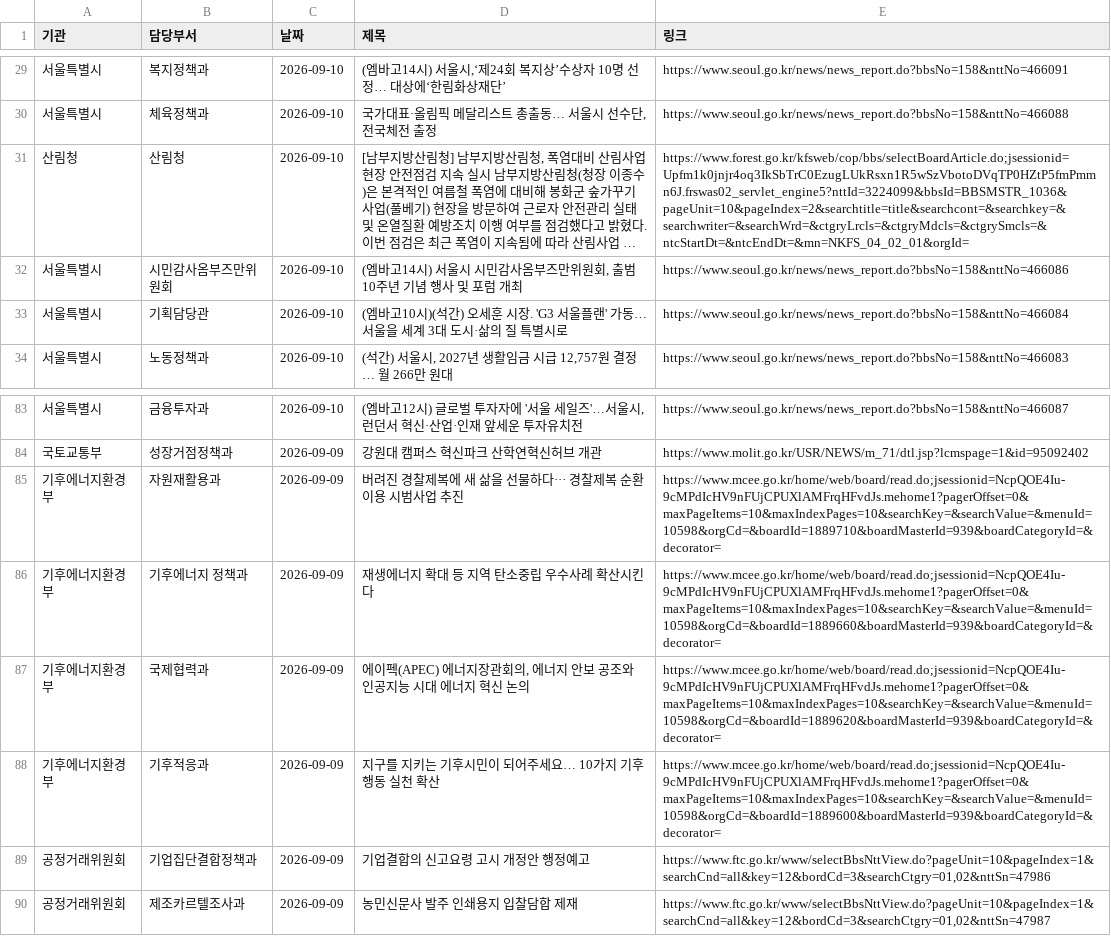
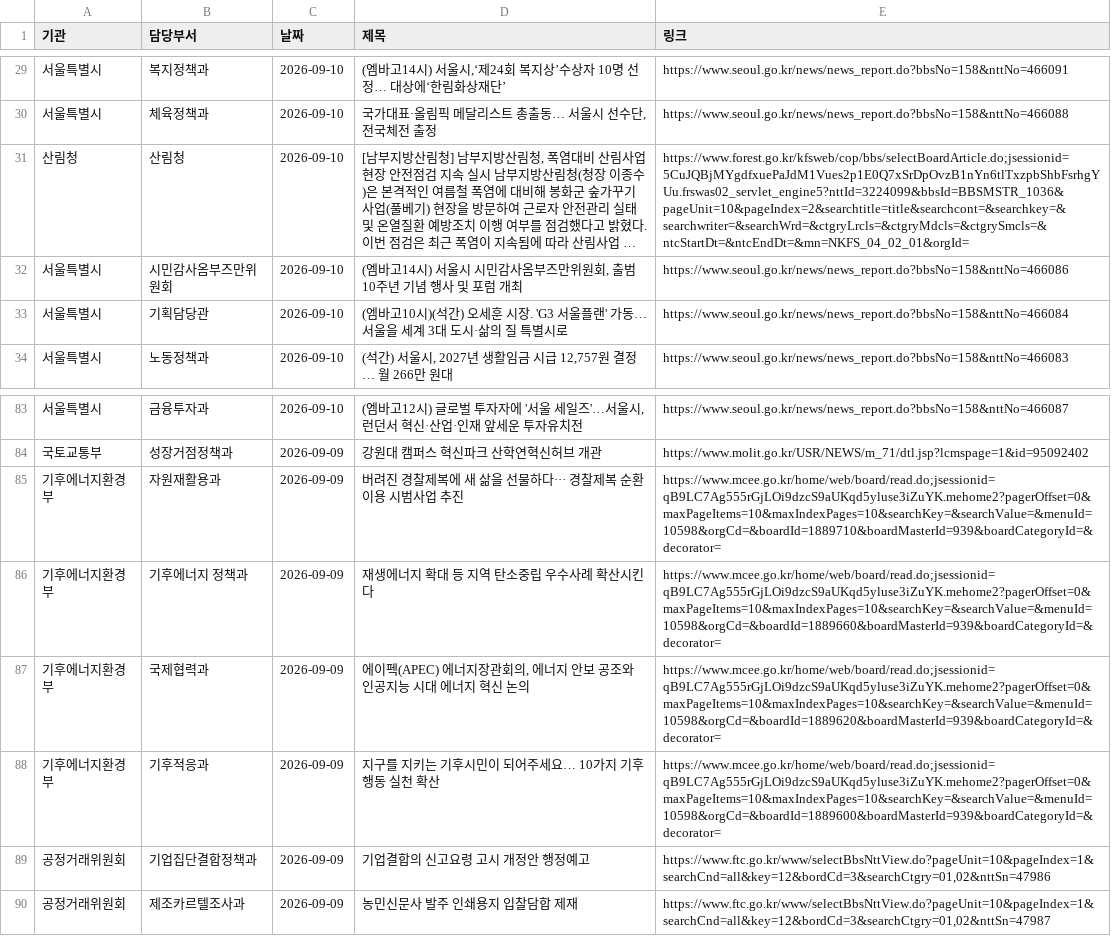
Before and after one commit to ak-minstyle/my-press-dashboard, a CSV file: data.csv, drawn as a sheet; only a part is shown, gaps mark what is left out; long unchanged cells end in …; the diff covers the shown part only; the diff names each change by its address in the sheet, - before the commit and + after, or states it on an @@ line.

```diff
--- a/data.csv
+++ b/data.csv
-E31 (링크): https://www.forest.go.kr/kfsweb/cop/bbs/selectBoardArticle.do;jsessionid=Upfm1k0jnjr4oq3IkSbTrC0EzugLUkRsxn1R5wSzVbotoDVqTP0HZtP5fmPmmn6J.frswas02_servlet_engine5?nttId=3224099&bbsId=BBSMSTR_1036&pageUnit=10&pageIndex=2&searchtitle=title&searchcont=&searchkey=&searchwriter=&searchWrd=&ctgryLrcls=&ctgryMdcls=&ctgrySmcls=&ntcStartDt=&ntcEndDt=&mn=NKFS_04_02_01&orgId=
+E31 (링크): https://www.forest.go.kr/kfsweb/cop/bbs/selectBoardArticle.do;jsessionid=5CuJQBjMYgdfxuePaJdM1Vues2p1E0Q7xSrDpOvzB1nYn6tlTxzpbShbFsrhgYUu.frswas02_servlet_engine5?nttId=3224099&bbsId=BBSMSTR_1036&pageUnit=10&pageIndex=2&searchtitle=title&searchcont=&searchkey=&searchwriter=&searchWrd=&ctgryLrcls=&ctgryMdcls=&ctgrySmcls=&ntcStartDt=&ntcEndDt=&mn=NKFS_04_02_01&orgId=
-E85 (링크): https://www.mcee.go.kr/home/web/board/read.do;jsessionid=NcpQOE4Iu-9cMPdIcHV9nFUjCPUXlAMFrqHFvdJs.mehome1?pagerOffset=0&maxPageItems=10&maxIndexPages=10&searchKey=&searchValue=&menuId=10598&orgCd=&boardId=1889710&boardMasterId=939&boardCategoryId=&decorator=
+E85 (링크): https://www.mcee.go.kr/home/web/board/read.do;jsessionid=qB9LC7Ag555rGjLOi9dzcS9aUKqd5yluse3iZuYK.mehome2?pagerOffset=0&maxPageItems=10&maxIndexPages=10&searchKey=&searchValue=&menuId=10598&orgCd=&boardId=1889710&boardMasterId=939&boardCategoryId=&decorator=
-E86 (링크): https://www.mcee.go.kr/home/web/board/read.do;jsessionid=NcpQOE4Iu-9cMPdIcHV9nFUjCPUXlAMFrqHFvdJs.mehome1?pagerOffset=0&maxPageItems=10&maxIndexPages=10&searchKey=&searchValue=&menuId=10598&orgCd=&boardId=1889660&boardMasterId=939&boardCategoryId=&decorator=
+E86 (링크): https://www.mcee.go.kr/home/web/board/read.do;jsessionid=qB9LC7Ag555rGjLOi9dzcS9aUKqd5yluse3iZuYK.mehome2?pagerOffset=0&maxPageItems=10&maxIndexPages=10&searchKey=&searchValue=&menuId=10598&orgCd=&boardId=1889660&boardMasterId=939&boardCategoryId=&decorator=
-E87 (링크): https://www.mcee.go.kr/home/web/board/read.do;jsessionid=NcpQOE4Iu-9cMPdIcHV9nFUjCPUXlAMFrqHFvdJs.mehome1?pagerOffset=0&maxPageItems=10&maxIndexPages=10&searchKey=&searchValue=&menuId=10598&orgCd=&boardId=1889620&boardMasterId=939&boardCategoryId=&decorator=
+E87 (링크): https://www.mcee.go.kr/home/web/board/read.do;jsessionid=qB9LC7Ag555rGjLOi9dzcS9aUKqd5yluse3iZuYK.mehome2?pagerOffset=0&maxPageItems=10&maxIndexPages=10&searchKey=&searchValue=&menuId=10598&orgCd=&boardId=1889620&boardMasterId=939&boardCategoryId=&decorator=
-E88 (링크): https://www.mcee.go.kr/home/web/board/read.do;jsessionid=NcpQOE4Iu-9cMPdIcHV9nFUjCPUXlAMFrqHFvdJs.mehome1?pagerOffset=0&maxPageItems=10&maxIndexPages=10&searchKey=&searchValue=&menuId=10598&orgCd=&boardId=1889600&boardMasterId=939&boardCategoryId=&decorator=
+E88 (링크): https://www.mcee.go.kr/home/web/board/read.do;jsessionid=qB9LC7Ag555rGjLOi9dzcS9aUKqd5yluse3iZuYK.mehome2?pagerOffset=0&maxPageItems=10&maxIndexPages=10&searchKey=&searchValue=&menuId=10598&orgCd=&boardId=1889600&boardMasterId=939&boardCategoryId=&decorator=
```
Also changed, not shown: 35 edited cells elsewhere in this file.
